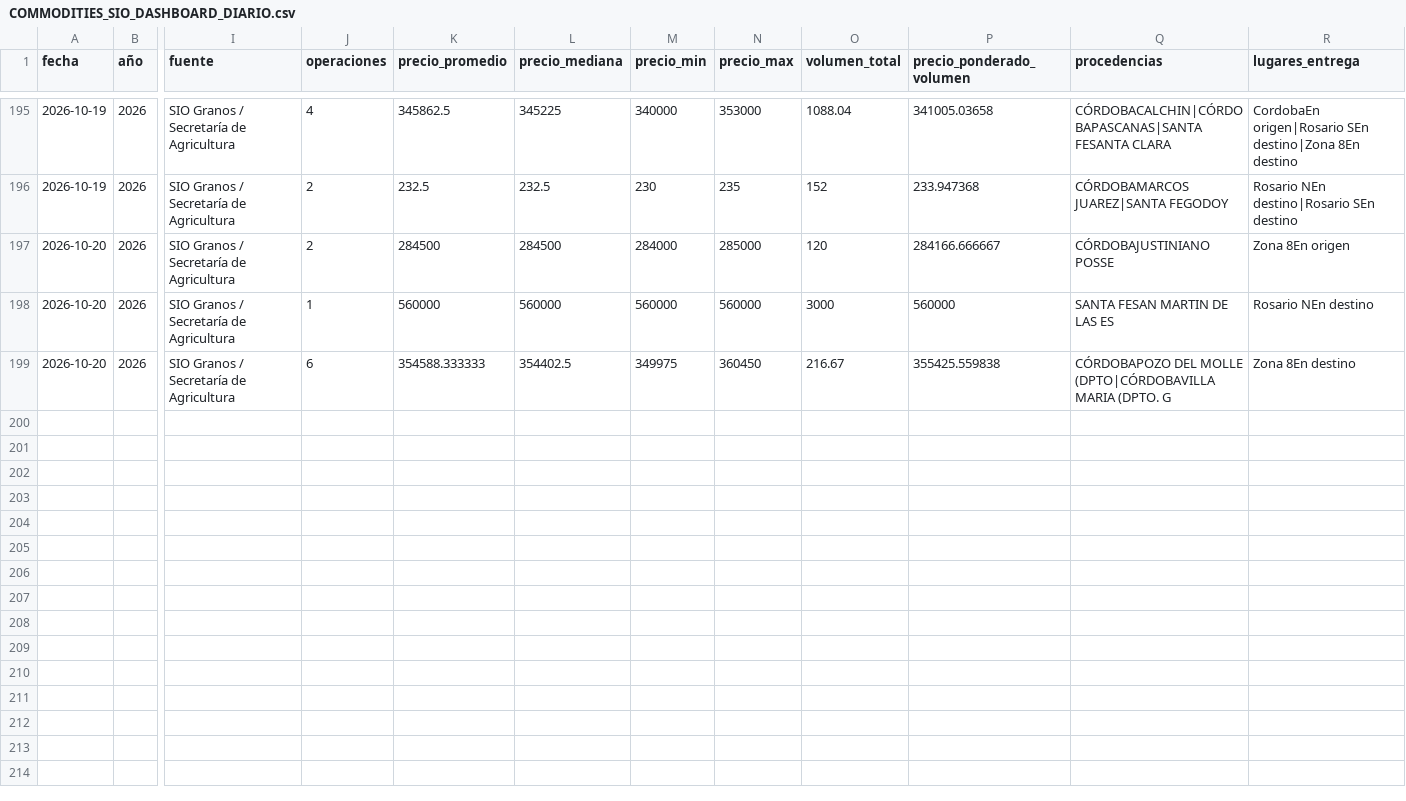
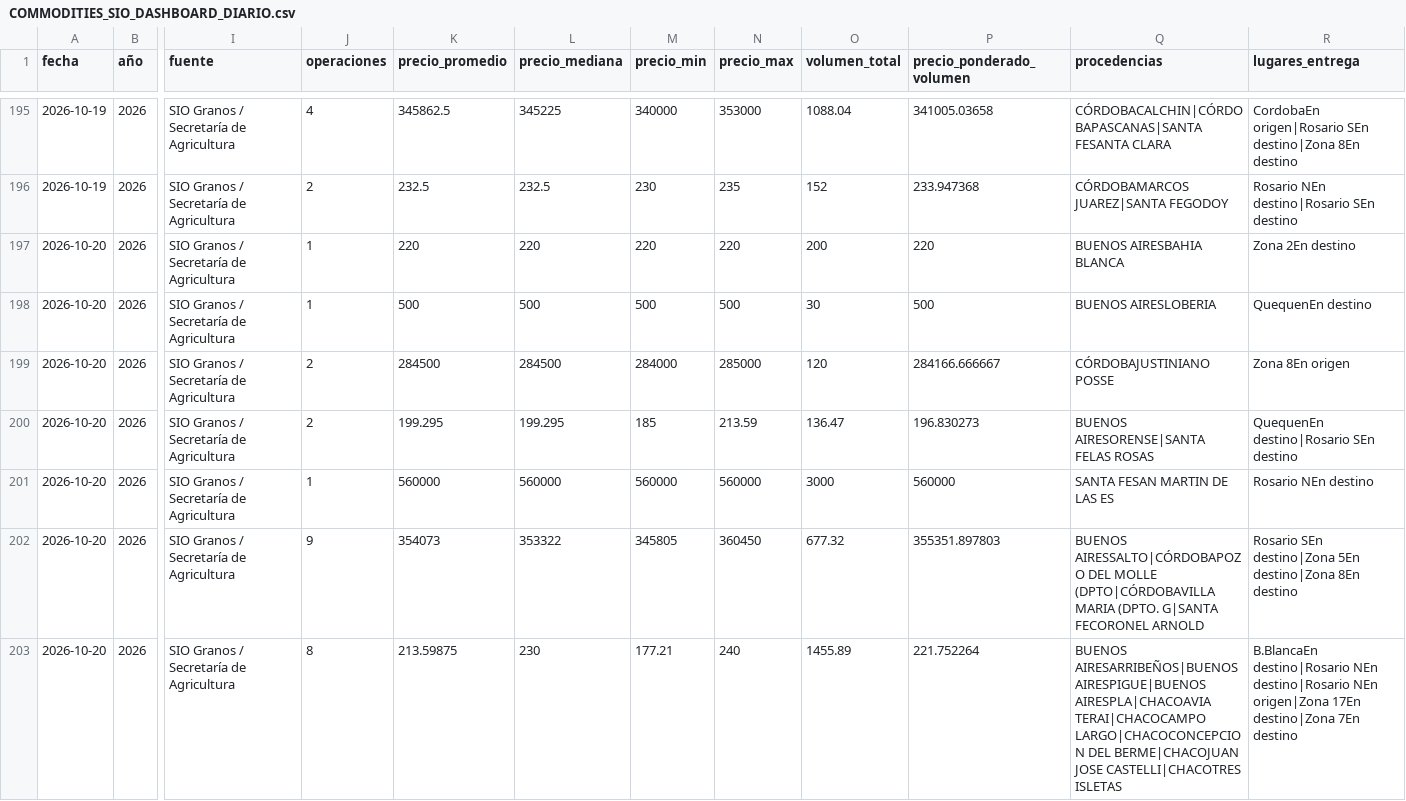
Before and after one commit to deaeconomiactes/Serie-Agricola, a CSV file: data/commodities_sio/dashboard/COMMODITIES_SIO_DASHBOARD_DIARIO.csv, drawn as a sheet; only a part is shown, gaps mark what is left out; addresses are those after the commit; rows hold the shown columns only; the diff names each change by its address in the sheet, - before the commit and + after, or states it on an @@ line.

```diff
--- a/data/commodities_sio/dashboard/COMMODITIES_SIO_DASHBOARD_DIARIO.csv
+++ b/data/commodities_sio/dashboard/COMMODITIES_SIO_DASHBOARD_DIARIO.csv
+row 197: 2026-10-20 | 2026 | SIO Granos / Secretaría de Agricultura | 1 | 220 | 220 | 220 | 220 | 200 | 220 | BUENOS AIRESBAHIA BLANCA | Zona 2En destino
+row 198: 2026-10-20 | 2026 | SIO Granos / Secretaría de Agricultura | 1 | 500 | 500 | 500 | 500 | 30 | 500 | BUENOS AIRESLOBERIA | QuequenEn destino
+row 200: 2026-10-20 | 2026 | SIO Granos / Secretaría de Agricultura | 2 | 199.295 | 199.295 | 185 | 213.59 | 136.47 | 196.830273 | BUENOS AIRESORENSE|SANTA FELAS ROSAS | QuequenEn destino|Rosario SEn destino
-J202 (operaciones): 6
+J202 (operaciones): 9
-K202 (precio_promedio): 354588.333333
+K202 (precio_promedio): 354073
-L202 (precio_mediana): 354402.5
+L202 (precio_mediana): 353322
-M202 (precio_min): 349975
+M202 (precio_min): 345805
-O202 (volumen_total): 216.67
+O202 (volumen_total): 677.32
-P202 (precio_ponderado_volumen): 355425.559838
+P202 (precio_ponderado_volumen): 355351.897803
-Q202 (procedencias): CÓRDOBAPOZO DEL MOLLE (DPTO|CÓRDOBAVILLA MARIA (DPTO. G
+Q202 (procedencias): BUENOS AIRESSALTO|CÓRDOBAPOZO DEL MOLLE (DPTO|CÓRDOBAVILLA MARIA (DPTO. G|SANTA FECORONEL ARNOLD
-R202 (lugares_entrega): Zona 8En destino
+R202 (lugares_entrega): Rosario SEn destino|Zona 5En destino|Zona 8En destino
+row 203: 2026-10-20 | 2026 | SIO Granos / Secretaría de Agricultura | 8 | 213.59875 | 230 | 177.21 | 240 | 1455.89 | 221.752264 | BUENOS AIRESARRIBEÑOS|BUENOS AIRESPIGUE|BUENOS AIRESPLA|CHACOAVIA TERAI|CHACOCAMPO LARGO|CHACOCONCEPCION DEL BERME|CHACOJUAN JOSE CASTELLI|CHACOTRES ISLETAS | B.BlancaEn destino|Rosario NEn destino|Rosario NEn origen|Zona 17En destino|Zona 7En destino
```
Also changed, not shown: data/commodities_sio/dashboard/COMMODITIES_SIO_DASHBOARD_MENSUAL.csv, data/commodities_sio/dashboard/COMMODITIES_SIO_DASHBOARD_RESUMEN.csv, 5 other files.
